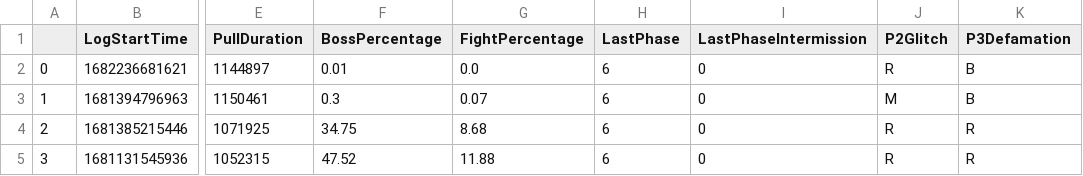
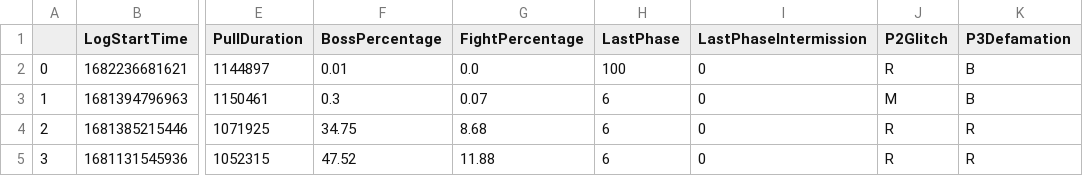
Before and after one commit to JeromeTT/fflogs-data, a CSV file: topPersonalBest.csv, drawn as a sheet; only a part is shown, gaps mark what is left out; the diff names each change by its address in the sheet, - before the commit and + after, or states it on an @@ line.

```diff
--- a/topPersonalBest.csv
+++ b/topPersonalBest.csv
-H2 (LastPhase): 6
+H2 (LastPhase): 100
```
Also changed, not shown: output.csv, toplogs.csv, 10 other files.
